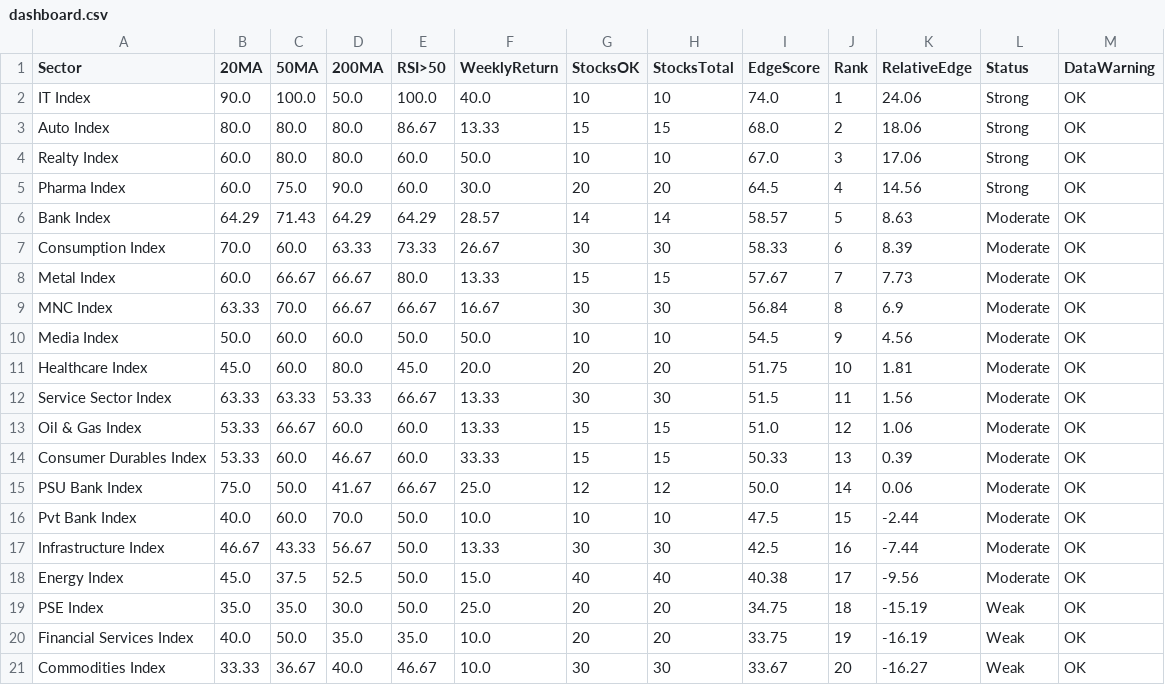
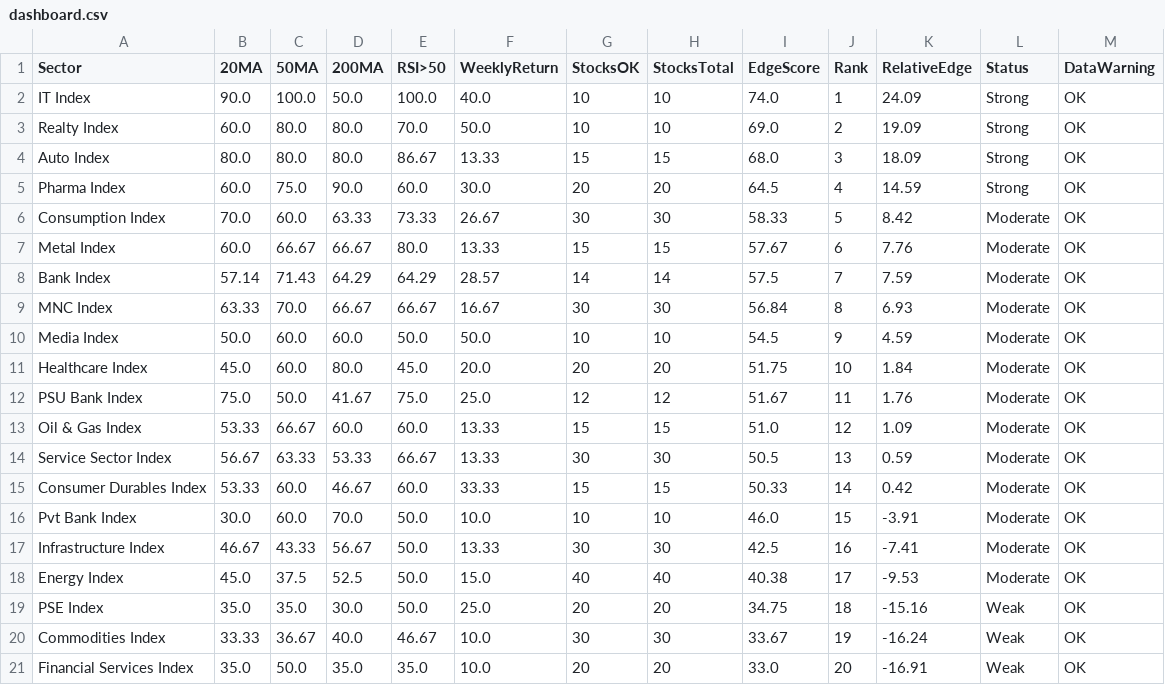
Before and after one commit to VJTriumph/market-breadth-dashboard, a CSV file: data/dashboard.csv, drawn as a sheet; only a part is shown; the diff covers the shown part only.

```diff
--- a/data/dashboard.csv
+++ b/data/dashboard.csv
@@ -1,21 +1,21 @@
 Sector,20MA,50MA,200MA,RSI>50,WeeklyReturn,StocksOK,StocksTotal,EdgeScore,Rank,RelativeEdge,Status,DataWarning
-IT Index,90.0,100.0,50.0,100.0,40.0,10,10,74.0,1,24.06,Strong,OK
-Auto Index,80.0,80.0,80.0,86.67,13.33,15,15,68.0,2,18.06,Strong,OK
-Realty Index,60.0,80.0,80.0,60.0,50.0,10,10,67.0,3,17.06,Strong,OK
-Pharma Index,60.0,75.0,90.0,60.0,30.0,20,20,64.5,4,14.56,Strong,OK
-Bank Index,64.29,71.43,64.29,64.29,28.57,14,14,58.57,5,8.63,Moderate,OK
-Consumption Index,70.0,60.0,63.33,73.33,26.67,30,30,58.33,6,8.39,Moderate,OK
-Metal Index,60.0,66.67,66.67,80.0,13.33,15,15,57.67,7,7.73,Moderate,OK
-MNC Index,63.33,70.0,66.67,66.67,16.67,30,30,56.84,8,6.9,Moderate,OK
-Media Index,50.0,60.0,60.0,50.0,50.0,10,10,54.5,9,4.56,Moderate,OK
-Healthcare Index,45.0,60.0,80.0,45.0,20.0,20,20,51.75,10,1.81,Moderate,OK
-Service Sector Index,63.33,63.33,53.33,66.67,13.33,30,30,51.5,11,1.56,Moderate,OK
-Oil & Gas Index,53.33,66.67,60.0,60.0,13.33,15,15,51.0,12,1.06,Moderate,OK
-Consumer Durables Index,53.33,60.0,46.67,60.0,33.33,15,15,50.33,13,0.39,Moderate,OK
-PSU Bank Index,75.0,50.0,41.67,66.67,25.0,12,12,50.0,14,0.06,Moderate,OK
-Pvt Bank Index,40.0,60.0,70.0,50.0,10.0,10,10,47.5,15,-2.44,Moderate,OK
-Infrastructure Index,46.67,43.33,56.67,50.0,13.33,30,30,42.5,16,-7.44,Moderate,OK
-Energy Index,45.0,37.5,52.5,50.0,15.0,40,40,40.38,17,-9.56,Moderate,OK
-PSE Index,35.0,35.0,30.0,50.0,25.0,20,20,34.75,18,-15.19,Weak,OK
-Financial Services Index,40.0,50.0,35.0,35.0,10.0,20,20,33.75,19,-16.19,Weak,OK
-Commodities Index,33.33,36.67,40.0,46.67,10.0,30,30,33.67,20,-16.27,Weak,OK
+IT Index,90.0,100.0,50.0,100.0,40.0,10,10,74.0,1,24.09,Strong,OK
+Realty Index,60.0,80.0,80.0,70.0,50.0,10,10,69.0,2,19.09,Strong,OK
+Auto Index,80.0,80.0,80.0,86.67,13.33,15,15,68.0,3,18.09,Strong,OK
+Pharma Index,60.0,75.0,90.0,60.0,30.0,20,20,64.5,4,14.59,Strong,OK
+Consumption Index,70.0,60.0,63.33,73.33,26.67,30,30,58.33,5,8.42,Moderate,OK
+Metal Index,60.0,66.67,66.67,80.0,13.33,15,15,57.67,6,7.76,Moderate,OK
+Bank Index,57.14,71.43,64.29,64.29,28.57,14,14,57.5,7,7.59,Moderate,OK
+MNC Index,63.33,70.0,66.67,66.67,16.67,30,30,56.84,8,6.93,Moderate,OK
+Media Index,50.0,60.0,60.0,50.0,50.0,10,10,54.5,9,4.59,Moderate,OK
+Healthcare Index,45.0,60.0,80.0,45.0,20.0,20,20,51.75,10,1.84,Moderate,OK
+PSU Bank Index,75.0,50.0,41.67,75.0,25.0,12,12,51.67,11,1.76,Moderate,OK
+Oil & Gas Index,53.33,66.67,60.0,60.0,13.33,15,15,51.0,12,1.09,Moderate,OK
+Service Sector Index,56.67,63.33,53.33,66.67,13.33,30,30,50.5,13,0.59,Moderate,OK
+Consumer Durables Index,53.33,60.0,46.67,60.0,33.33,15,15,50.33,14,0.42,Moderate,OK
+Pvt Bank Index,30.0,60.0,70.0,50.0,10.0,10,10,46.0,15,-3.91,Moderate,OK
+Infrastructure Index,46.67,43.33,56.67,50.0,13.33,30,30,42.5,16,-7.41,Moderate,OK
+Energy Index,45.0,37.5,52.5,50.0,15.0,40,40,40.38,17,-9.53,Moderate,OK
+PSE Index,35.0,35.0,30.0,50.0,25.0,20,20,34.75,18,-15.16,Weak,OK
+Commodities Index,33.33,36.67,40.0,46.67,10.0,30,30,33.67,19,-16.24,Weak,OK
+Financial Services Index,35.0,50.0,35.0,35.0,10.0,20,20,33.0,20,-16.91,Weak,OK
```
Also changed, not shown: 2 edited cells elsewhere in this file, data/stocks_data.csv, 3 other files.
